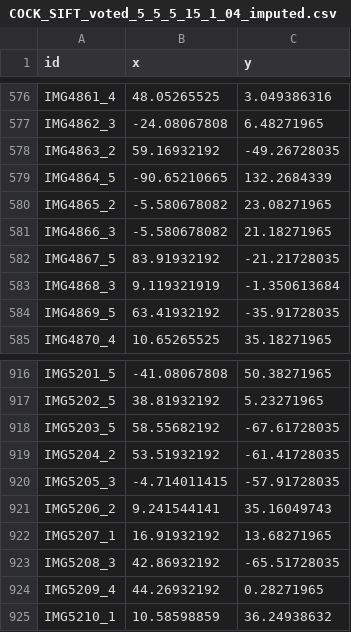
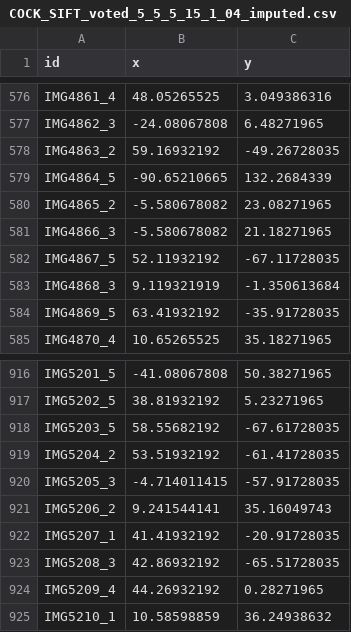
Before and after one commit to tuankhoin/Fine-Grained-Localization, a CSV file: Results/COCK_SIFT_voted_5_5_5_15_1_04_imputed.csv, drawn as a sheet; only a part is shown, gaps mark what is left out.

Commit message:
SIFT Translation

```diff
--- a/Results/COCK_SIFT_voted_5_5_5_15_1_04_imputed.csv
+++ b/Results/COCK_SIFT_voted_5_5_5_15_1_04_imputed.csv
@@ -581,3 +581,3 @@ IMG4865_2,-5.580678082,23.08271965
 IMG4866_3,-5.580678082,21.18271965
-IMG4867_5,83.91932192,-21.21728035
+IMG4867_5,52.11932192,-67.11728035
 IMG4868_3,9.119321919,-1.350613684
@@ -921,3 +921,3 @@ IMG5205_3,-4.714011415,-57.91728035
 IMG5206_2,9.241544141,35.16049743
-IMG5207_1,16.91932192,13.68271965
+IMG5207_1,41.41932192,-20.91728035
 IMG5208_3,42.86932192,-65.51728035
```
Also changed, not shown: 8 other files.
